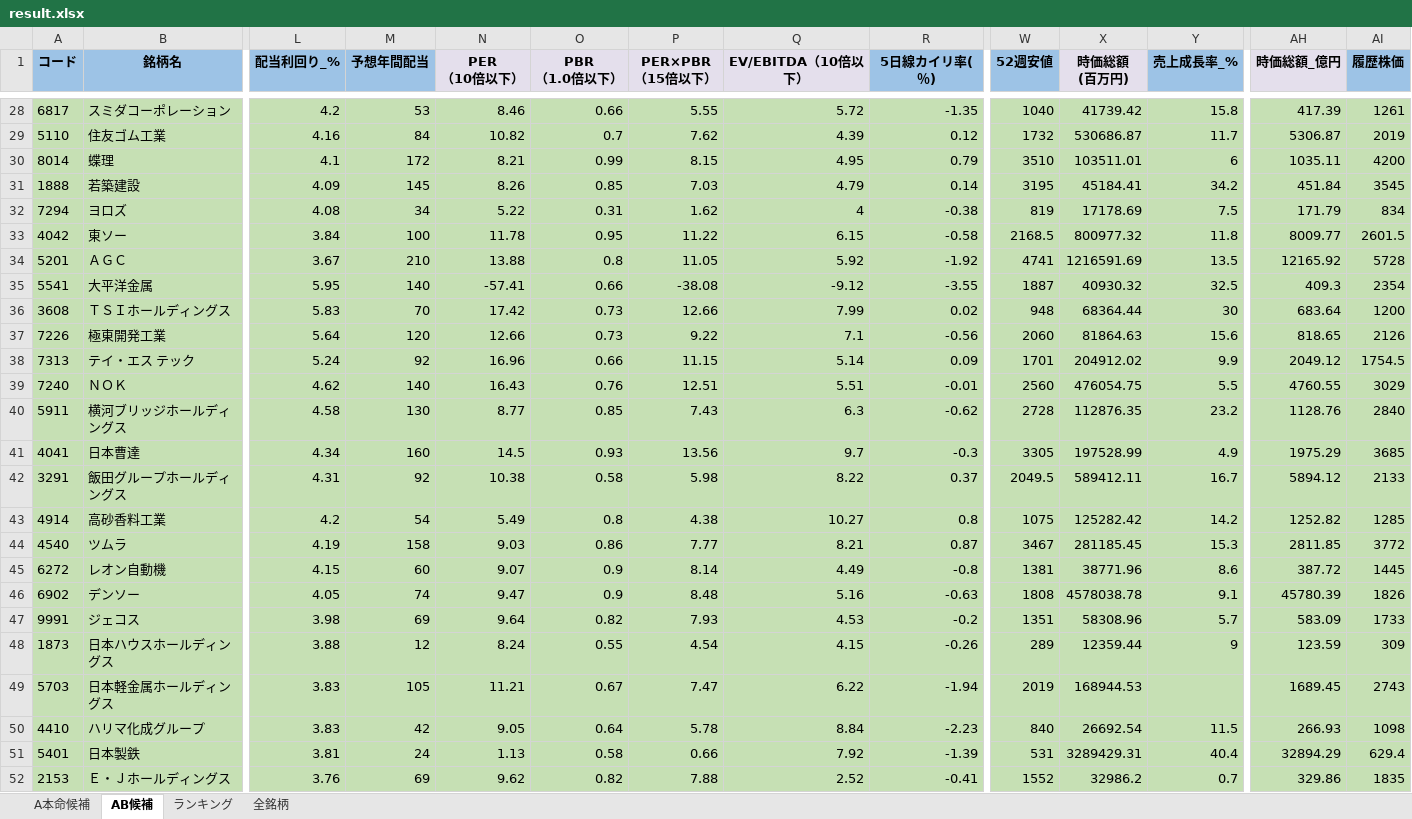
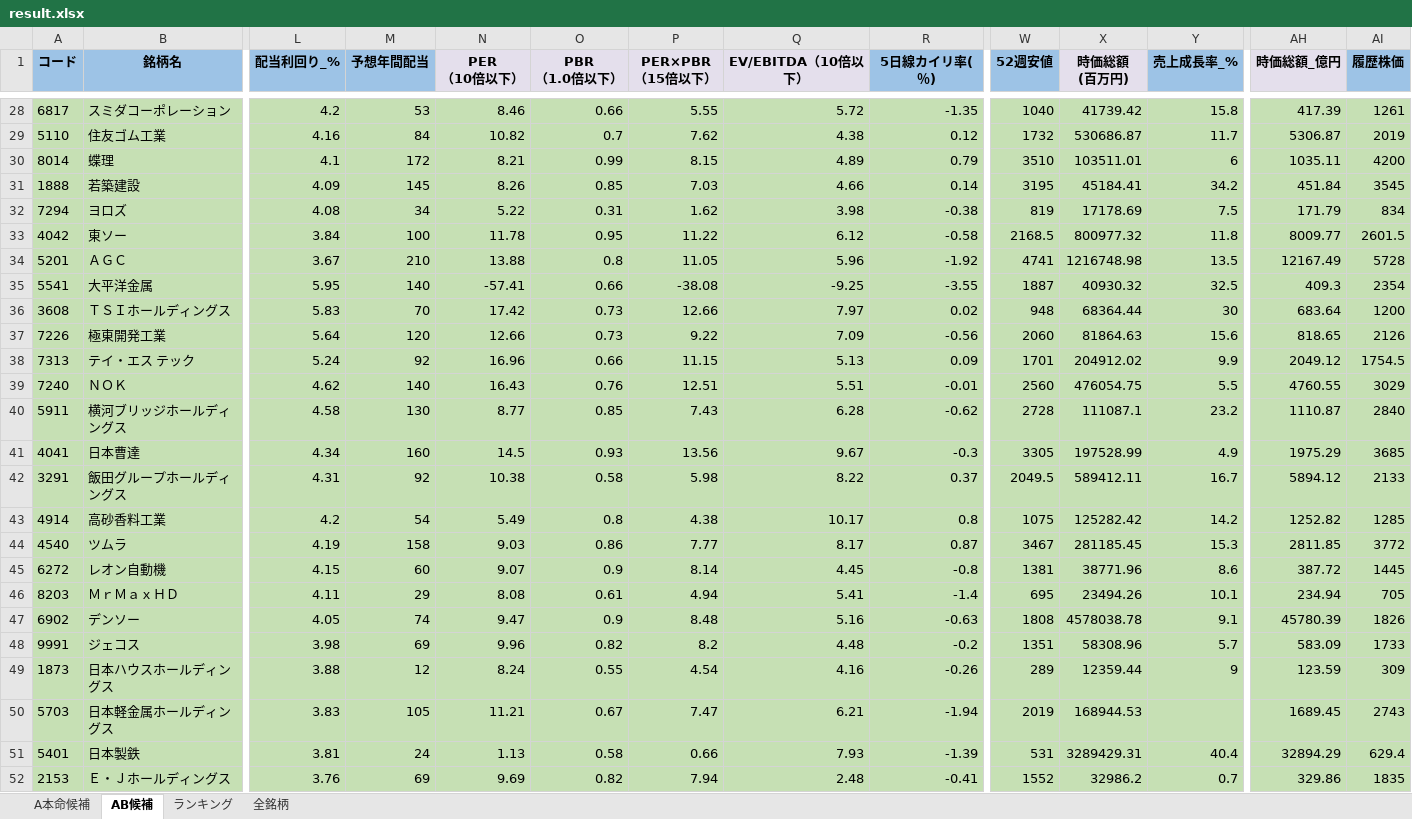
Before and after one commit to ku0909/screening, an Excel workbook: result.xlsx, sheet AB候補, drawn as a sheet; only a part is shown, gaps mark what is left out; values as stored, in another font and other column widths than the file's, no borders; removed rows and columns are numbered as before the commit, all else as after; rows hold the shown columns only; the diff covers the shown part only; the diff names each change by its address in the sheet, - before the commit and + after, or states it on an @@ line.

```diff
--- a/result.xlsx (sheet AB候補)
+++ b/result.xlsx (sheet AB候補)
-Q29 (EV/EBITDA（10倍以下）): 4.39
+Q29 (EV/EBITDA（10倍以下）): 4.38
-Q30 (EV/EBITDA（10倍以下）): 4.95
+Q30 (EV/EBITDA（10倍以下）): 4.89
-Q31 (EV/EBITDA（10倍以下）): 4.79
+Q31 (EV/EBITDA（10倍以下）): 4.66
-Q32 (EV/EBITDA（10倍以下）): 4
+Q32 (EV/EBITDA（10倍以下）): 3.98
-Q33 (EV/EBITDA（10倍以下）): 6.15
+Q33 (EV/EBITDA（10倍以下）): 6.12
-Q34 (EV/EBITDA（10倍以下）): 5.92
+Q34 (EV/EBITDA（10倍以下）): 5.96
-X34 (時価総額 (百万円)): 1216591.69
+X34 (時価総額 (百万円)): 1216748.98
-AH34 (時価総額_億円): 12165.92
+AH34 (時価総額_億円): 12167.49
-Q35 (EV/EBITDA（10倍以下）): -9.12
+Q35 (EV/EBITDA（10倍以下）): -9.25
-Q36 (EV/EBITDA（10倍以下）): 7.99
+Q36 (EV/EBITDA（10倍以下）): 7.97
-Q37 (EV/EBITDA（10倍以下）): 7.1
+Q37 (EV/EBITDA（10倍以下）): 7.09
-Q38 (EV/EBITDA（10倍以下）): 5.14
+Q38 (EV/EBITDA（10倍以下）): 5.13
-Q40 (EV/EBITDA（10倍以下）): 6.3
+Q40 (EV/EBITDA（10倍以下）): 6.28
-X40 (時価総額 (百万円)): 112876.35
+X40 (時価総額 (百万円)): 111087.1
-AH40 (時価総額_億円): 1128.76
+AH40 (時価総額_億円): 1110.87
-Q41 (EV/EBITDA（10倍以下）): 9.7
+Q41 (EV/EBITDA（10倍以下）): 9.67
-Q43 (EV/EBITDA（10倍以下）): 10.27
+Q43 (EV/EBITDA（10倍以下）): 10.17
-Q44 (EV/EBITDA（10倍以下）): 8.21
+Q44 (EV/EBITDA（10倍以下）): 8.17
-Q45 (EV/EBITDA（10倍以下）): 4.49
+Q45 (EV/EBITDA（10倍以下）): 4.45
+row 46: 8203 | ＭｒＭａｘＨＤ | 4.11 | 29 | 8.08 | 0.61 | 4.94 | 5.41 | -1.4 | 695 | 23494.26 | 10.1 | 234.94 | 705
-N48 (PER （10倍以下）): 9.64
+N48 (PER （10倍以下）): 9.96
-P48 (PER×PBR （15倍以下）): 7.93
+P48 (PER×PBR （15倍以下）): 8.2
-Q48 (EV/EBITDA（10倍以下）): 4.53
+Q48 (EV/EBITDA（10倍以下）): 4.48
-Q49 (EV/EBITDA（10倍以下）): 4.15
+Q49 (EV/EBITDA（10倍以下）): 4.16
-Q50 (EV/EBITDA（10倍以下）): 6.22
+Q50 (EV/EBITDA（10倍以下）): 6.21
-row 50: 4410 | ハリマ化成グループ | 3.83 | 42 | 9.05 | 0.64 | 5.78 | 8.84 | -2.23 | 840 | 26692.54 | 11.5 | 266.93 | 1098
-Q51 (EV/EBITDA（10倍以下）): 7.92
+Q51 (EV/EBITDA（10倍以下）): 7.93
-N52 (PER （10倍以下）): 9.62
+N52 (PER （10倍以下）): 9.69
-P52 (PER×PBR （15倍以下）): 7.88
+P52 (PER×PBR （15倍以下）): 7.94
-Q52 (EV/EBITDA（10倍以下）): 2.52
+Q52 (EV/EBITDA（10倍以下）): 2.48
```
Also changed, not shown: 6 added rows, 10 removed rows and 366 edited cells elsewhere in this sheet, sheet 全銘柄, sheet A本命候補, sheet ランキング, 1 other file.
